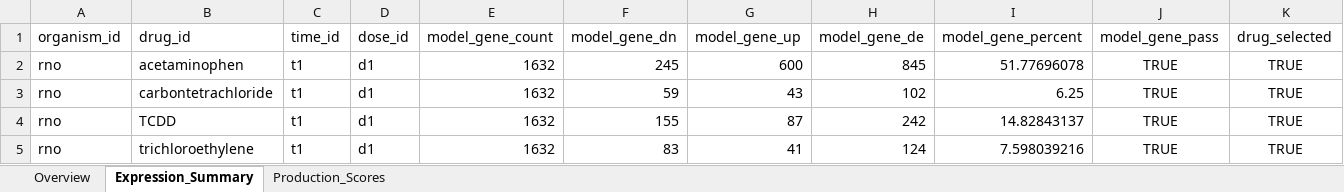
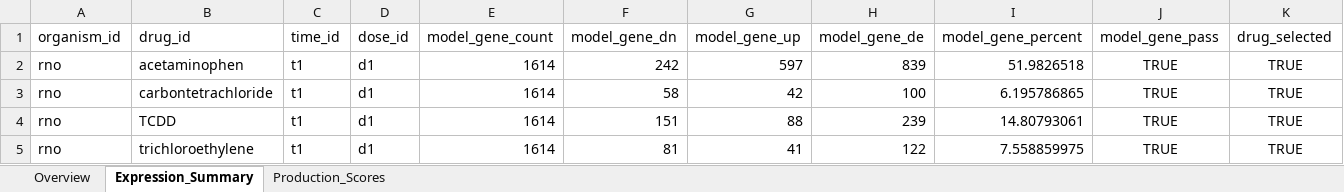
Before and after one commit to csbl/hepatocyte_omicsdata, an Excel workbook: Rawls_Supplementary_data4.xlsx, sheet Expression_Summary, drawn as a sheet; only a part is shown; values as stored, in another font and other column widths than the file's, no borders; the diff names each change by its address in the sheet, - before the commit and + after, or states it on an @@ line.

```diff
--- a/Rawls_Supplementary_data4.xlsx (sheet Expression_Summary)
+++ b/Rawls_Supplementary_data4.xlsx (sheet Expression_Summary)
-E2:E5 (model_gene_count): 1632
+E2:E5 (model_gene_count): 1614
-F2 (model_gene_dn): 245
+F2 (model_gene_dn): 242
-G2 (model_gene_up): 600
+G2 (model_gene_up): 597
-H2 (model_gene_de): 845
+H2 (model_gene_de): 839
-I2 (model_gene_percent): 51.77696078
+I2 (model_gene_percent): 51.9826518
-F3 (model_gene_dn): 59
+F3 (model_gene_dn): 58
-G3 (model_gene_up): 43
+G3 (model_gene_up): 42
-H3 (model_gene_de): 102
+H3 (model_gene_de): 100
-I3 (model_gene_percent): 6.25
+I3 (model_gene_percent): 6.195786865
-F4 (model_gene_dn): 155
+F4 (model_gene_dn): 151
-G4 (model_gene_up): 87
+G4 (model_gene_up): 88
-H4 (model_gene_de): 242
+H4 (model_gene_de): 239
-I4 (model_gene_percent): 14.82843137
+I4 (model_gene_percent): 14.80793061
-F5 (model_gene_dn): 83
+F5 (model_gene_dn): 81
-H5 (model_gene_de): 124
+H5 (model_gene_de): 122
-I5 (model_gene_percent): 7.598039216
+I5 (model_gene_percent): 7.558859975
```
Also changed, not shown: sheet Production_Scores.
